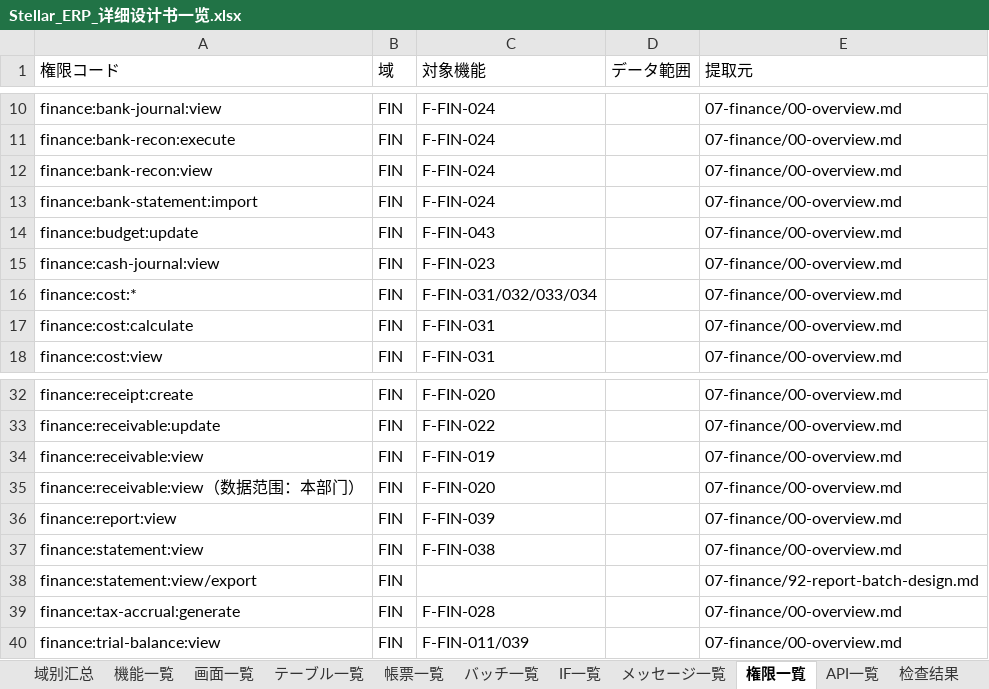
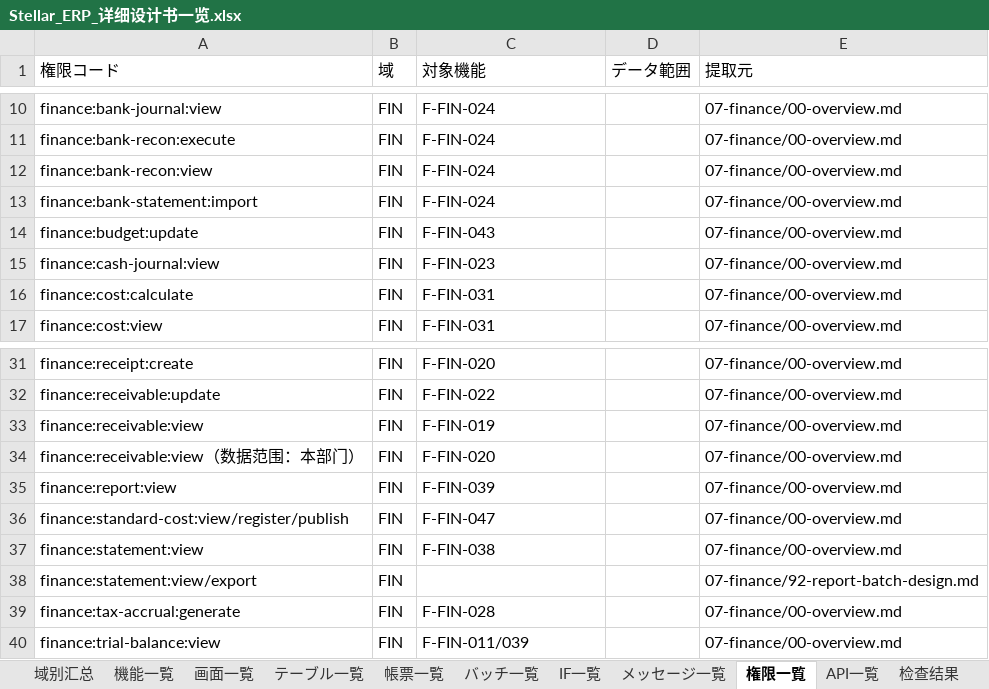
Before and after one commit to Akarin7784/stellar-erp, an Excel workbook: docs/design/20-matrix/Stellar_ERP_详细设计书一览.xlsx, sheet 権限一覧, drawn as a sheet; only a part is shown, gaps mark what is left out; values as stored, in another font and other column widths than the file's, no cell formats; removed rows and columns are numbered as before the commit, all else as after; the diff names each change by its address in the sheet, - before the commit and + after, or states it on an @@ line.

Commit message:
docs(finance): 第一版全量、多租户 UK、标准成本与验收标准 (#8)
* docs(finance): 第一版全量、多租户 UK、fin_standard_cost 与验收标准

- 移除 Phase 表記，P0/P1/P2 は全て第一版・実装順のみ
- 90: company_id DEFAULT 1 削除、uk_ を (tenant_id, company_id, …) 先頭に統一、§7.1 例外一覧、RLS ENABLE+FORCE 明記
- 90 §6.12: fin_standard_cost（物料×版本×適用期間、材料/人工/製造費用/委外）追加、成本表に委外要素・標準版参照
- fin_payable.source_type を PURCHASE_RECEIPT に統一（INV/PUR と同値）
- 新增 95-acceptance-criteria.md（AC-FIN-01..12、未決 4 件）
- 02-mdm: fin_standard_cost DDL 未作成 TODO を相互参照に置換

* docs(finance): fin_standard_cost RLS 明記、AC に具体数値と標準原価なしケース（AC-FIN-09a）

* docs(finance): 未決 4 件を決定済に更新（2026-10-21 蓝色大肥鱼）

* docs(finance): 標準原価メンテナンス画面・API・権限、発行時自動打切りと期間 EXCLUDE

- F-FIN-047 / SCR-FIN-062（項目定義 §6.2a）、finance:standard-cost:view/register/publish（発行は財務総監のみ）
- 91: standard-costs 一覧/詳細/草稿登録更新/発行、70134-70136、権限マトリクス
- 93: MSG-FIN-134〜136
- 90: period_from/to を月初 DATE、ex_fin_standard_cost_period（EXCLUDE gist、btree_gist 前提）、自動打切り（PG18.6 で DDL 検証済）
- 95: AC-FIN-09b/09c、文書番号・改訂履歴
- 20-matrix 再生成

* docs(finance): 標準原価発行の並行制御（advisory lock・23P01→70134）、API 合計 130、#127 は 4001

* docs(finance): 標準原価発行の直列化を mdm_material 行 FOR UPDATE に変更（蓝色大肥鱼決定）

* Revert "docs(finance): 標準原価発行の直列化を mdm_material 行 FOR UPDATE に変更（蓝色大肥鱼決定）"

This reverts commit 2de2d674c6ef8ecf83609f2bd6faf5b8bc0c4044.

* Reapply "docs(finance): 標準原価発行の直列化を mdm_material 行 FOR UPDATE に変更（蓝色大肥鱼決定）"

This reverts commit f621a265b807e78f7bf95c690c289fa5aa44db70.

* docs(finance): 標準原価発行の物料行ロックを FOR NO KEY UPDATE に（行ロック定稿）

---------

Co-authored-by: Stellar0502 <stellar0502@users.noreply.github.com>
Co-authored-by: Stellar0502 <345255385+Stellar0502@users.noreply.github.com>

```diff
--- a/docs/design/20-matrix/Stellar_ERP_详细设计书一览.xlsx (sheet 権限一覧)
+++ b/docs/design/20-matrix/Stellar_ERP_详细设计书一览.xlsx (sheet 権限一覧)
-row 16: finance:cost:* | FIN | F-FIN-031/032/033/034 |  | 07-finance/00-overview.md
+row 36: finance:standard-cost:view/register/publish | FIN | F-FIN-047 |  | 07-finance/00-overview.md
```
Also changed, not shown: sheet API一覧, sheet 機能一覧, sheet 检查结果, sheet メッセージ一覧, sheet IF一覧, sheet 画面一覧, 4 more sheets, cell formats, 27 other files.
